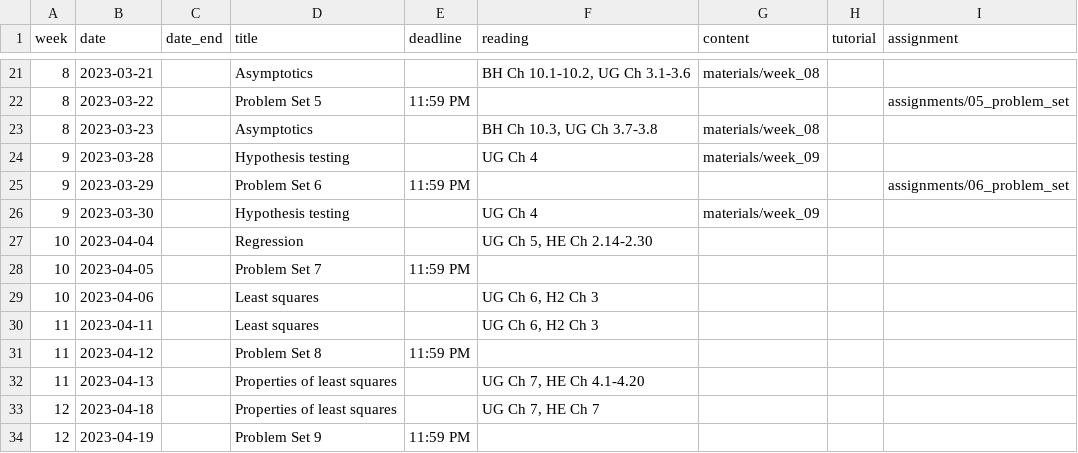
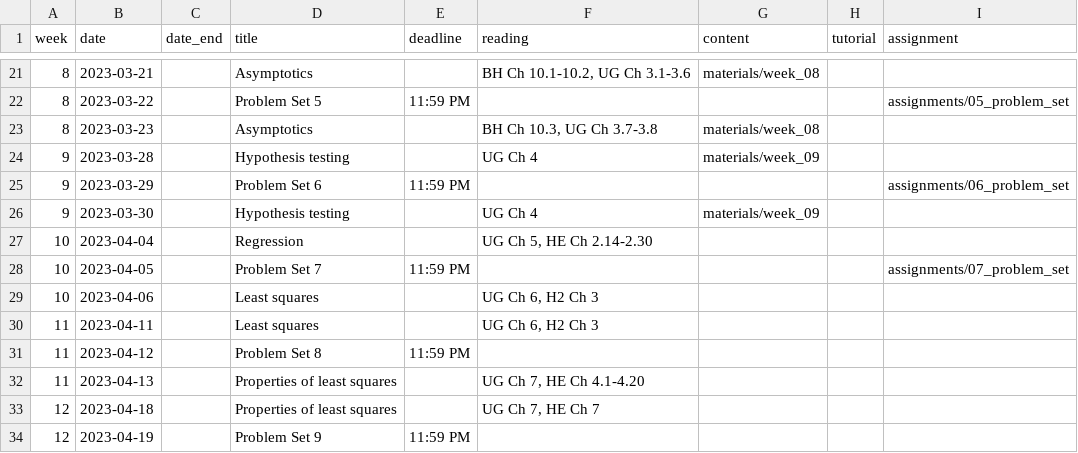
Before and after one commit to mattblackwell/gov2002-site-s23, a CSV file: data/schedule.csv, drawn as a sheet; only a part is shown, gaps mark what is left out.

```diff
--- a/data/schedule.csv
+++ b/data/schedule.csv
@@ -27,3 +27,3 @@
 10,2023-04-04,,Regression,,"UG Ch 5, HE Ch 2.14-2.30",,,
-10,2023-04-05,,Problem Set 7,11:59 PM,,,,
+10,2023-04-05,,Problem Set 7,11:59 PM,,,,"assignments/07_problem_set"
 10,2023-04-06,,Least squares,,"UG Ch 6, H2 Ch 3",,,
```
Also changed, not shown: 8 other files.
